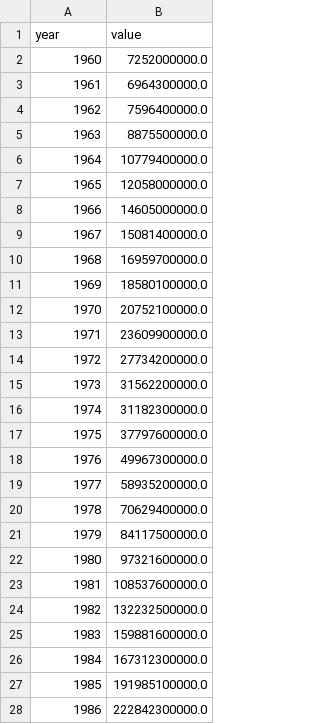
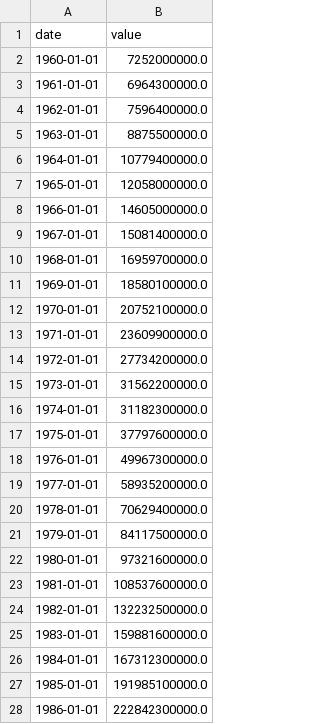
Before and after one commit to waseemkhoso108-dot/pakistan-macro-data, a CSV file: data/clean/broad_money_m2.csv, drawn as a sheet; only a part is shown; the diff covers the shown part only.

```diff
--- a/data/clean/broad_money_m2.csv
+++ b/data/clean/broad_money_m2.csv
@@ -1,28 +1,28 @@
-year,value
-1960,7252000000.0
-1961,6964300000.0
-1962,7596400000.0
-1963,8875500000.0
-1964,10779400000.0
-1965,12058000000.0
-1966,14605000000.0
-1967,15081400000.0
-1968,16959700000.0
-1969,18580100000.0
-1970,20752100000.0
-1971,23609900000.0
-1972,27734200000.0
-1973,31562200000.0
-1974,31182300000.0
-1975,37797600000.0
-1976,49967300000.0
-1977,58935200000.0
-1978,70629400000.0
-1979,84117500000.0
-1980,97321600000.0
-1981,108537600000.0
-1982,132232500000.0
-1983,159881600000.0
-1984,167312300000.0
-1985,191985100000.0
-1986,222842300000.0
+date,value
+1960-01-01,7252000000.0
+1961-01-01,6964300000.0
+1962-01-01,7596400000.0
+1963-01-01,8875500000.0
+1964-01-01,10779400000.0
+1965-01-01,12058000000.0
+1966-01-01,14605000000.0
+1967-01-01,15081400000.0
+1968-01-01,16959700000.0
+1969-01-01,18580100000.0
+1970-01-01,20752100000.0
+1971-01-01,23609900000.0
+1972-01-01,27734200000.0
+1973-01-01,31562200000.0
+1974-01-01,31182300000.0
+1975-01-01,37797600000.0
+1976-01-01,49967300000.0
+1977-01-01,58935200000.0
+1978-01-01,70629400000.0
+1979-01-01,84117500000.0
+1980-01-01,97321600000.0
+1981-01-01,108537600000.0
+1982-01-01,132232500000.0
+1983-01-01,159881600000.0
+1984-01-01,167312300000.0
+1985-01-01,191985100000.0
+1986-01-01,222842300000.0
```
Also changed, not shown: 39 edited cells elsewhere in this file, data/clean/policy_rate_proxy.csv, data/raw/broad_money_m2.csv, 41 other files.
